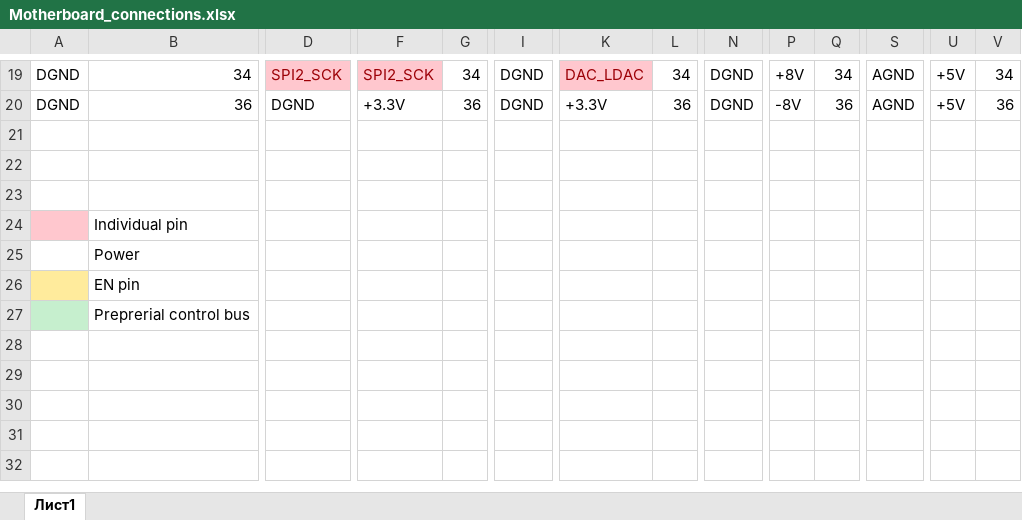
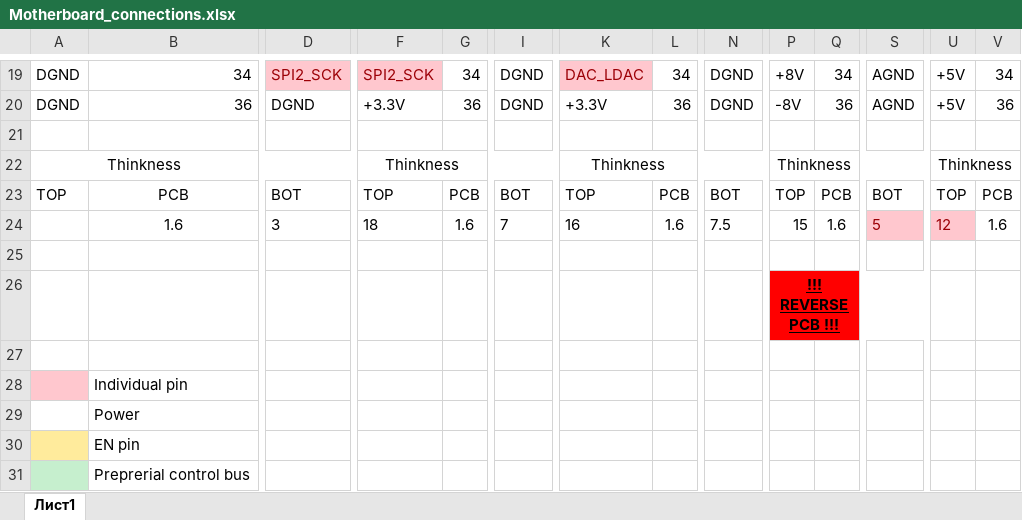
Before and after one commit to shodanx/Micron-GLIN-v.2, an Excel workbook: docs/Motherboard_connections.xlsx, sheet Лист1, drawn as a sheet; only a part is shown, gaps mark what is left out; values as stored, in another font and other column widths than the file's, no borders; rows hold the shown columns only; the diff names each change by its address in the sheet, - before the commit and + after, or states it on an @@ line.

Commit message:
Add motherboard

```diff
--- a/docs/Motherboard_connections.xlsx (sheet Лист1)
+++ b/docs/Motherboard_connections.xlsx (sheet Лист1)
-row 22: (empty)
+row 22: Thinkness |  |  | Thinkness |  |  | Thinkness |  |  | Thinkness |  |  | Thinkness
+A22:D22 merged
+F22:I22 merged
+K22:N22 merged
+P22:S22 merged
+U22:X22 merged
+row 23: TOP | PCB | BOT | TOP | PCB | BOT | TOP | PCB | BOT | TOP | PCB | BOT | TOP | PCB
+row 24:  | 1.6 | 3 | 18 | 1.6 | 7 | 16 | 1.6 | 7.5 | 15 | 1.6 | 5 | 12 | 1.6
+row 25: (empty)
+row 26:  |  |  |  |  |  |  |  |  | !!! REVERSE PCB !!!
```
Also changed, not shown: 14 other files.
